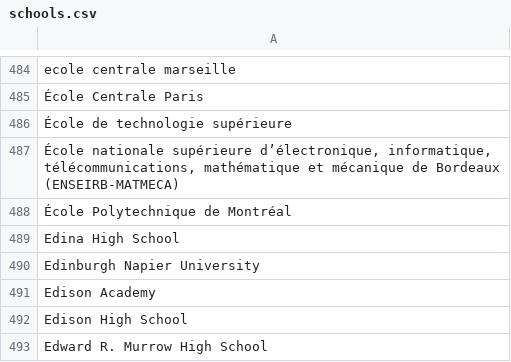
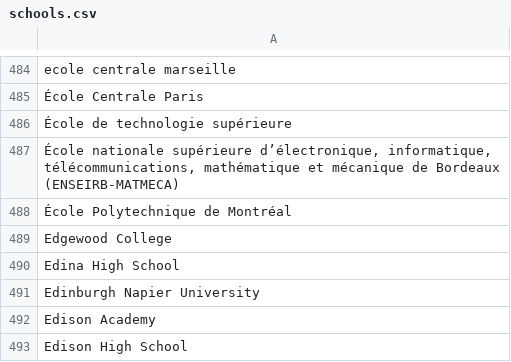
Before and after one commit to MLH/mlh-policies, a CSV file: schools.csv, drawn as a sheet; only a part is shown, gaps mark what is left out; the shorter side is filled out with more unchanged rows; the diff names each change by its address in the sheet, - before the commit and + after, or states it on an @@ line.

Commit message:
Update schools.csv
Add Edgewood College

```diff
--- a/schools.csv
+++ b/schools.csv
+row 489: Edgewood College
```
